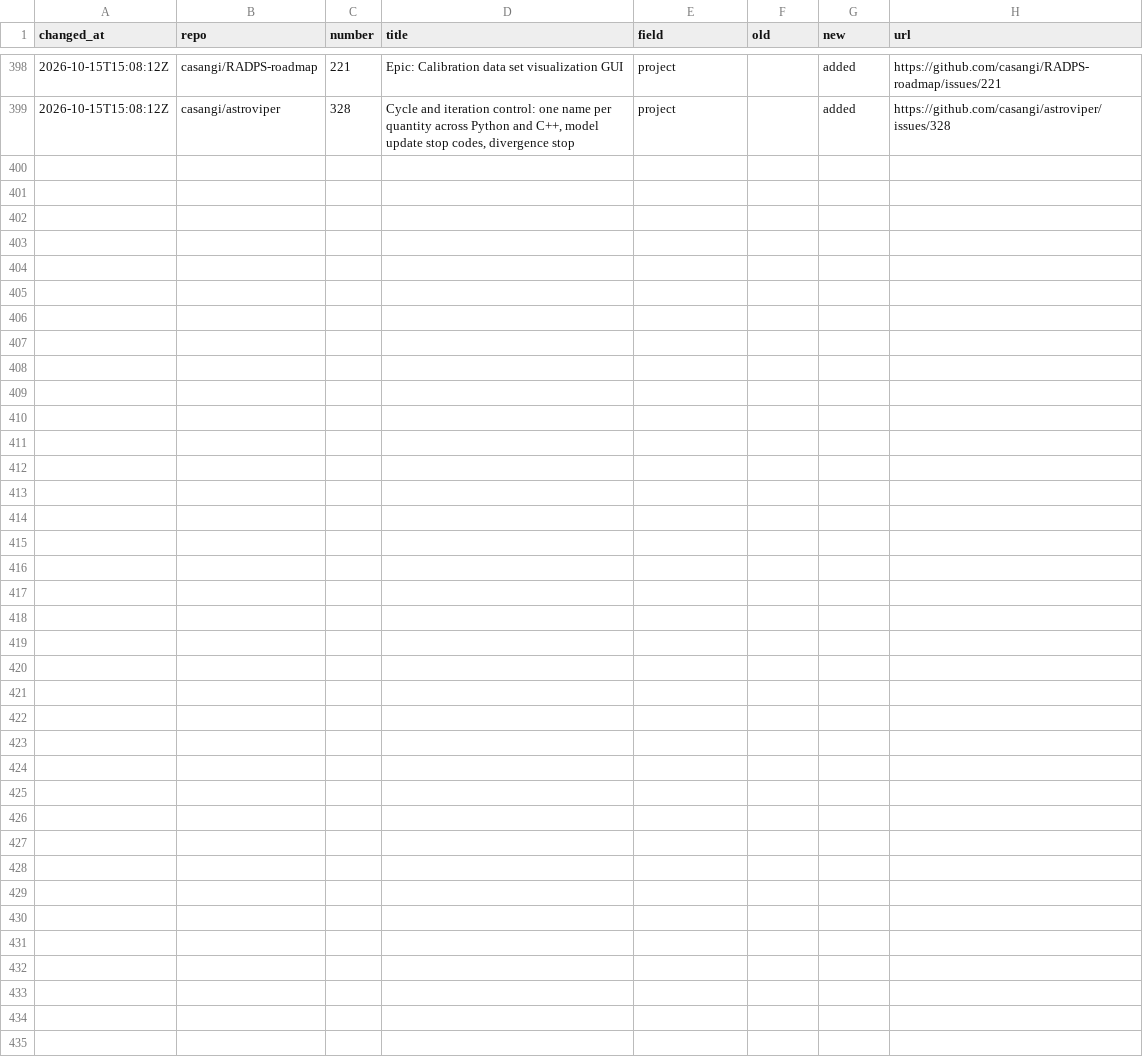
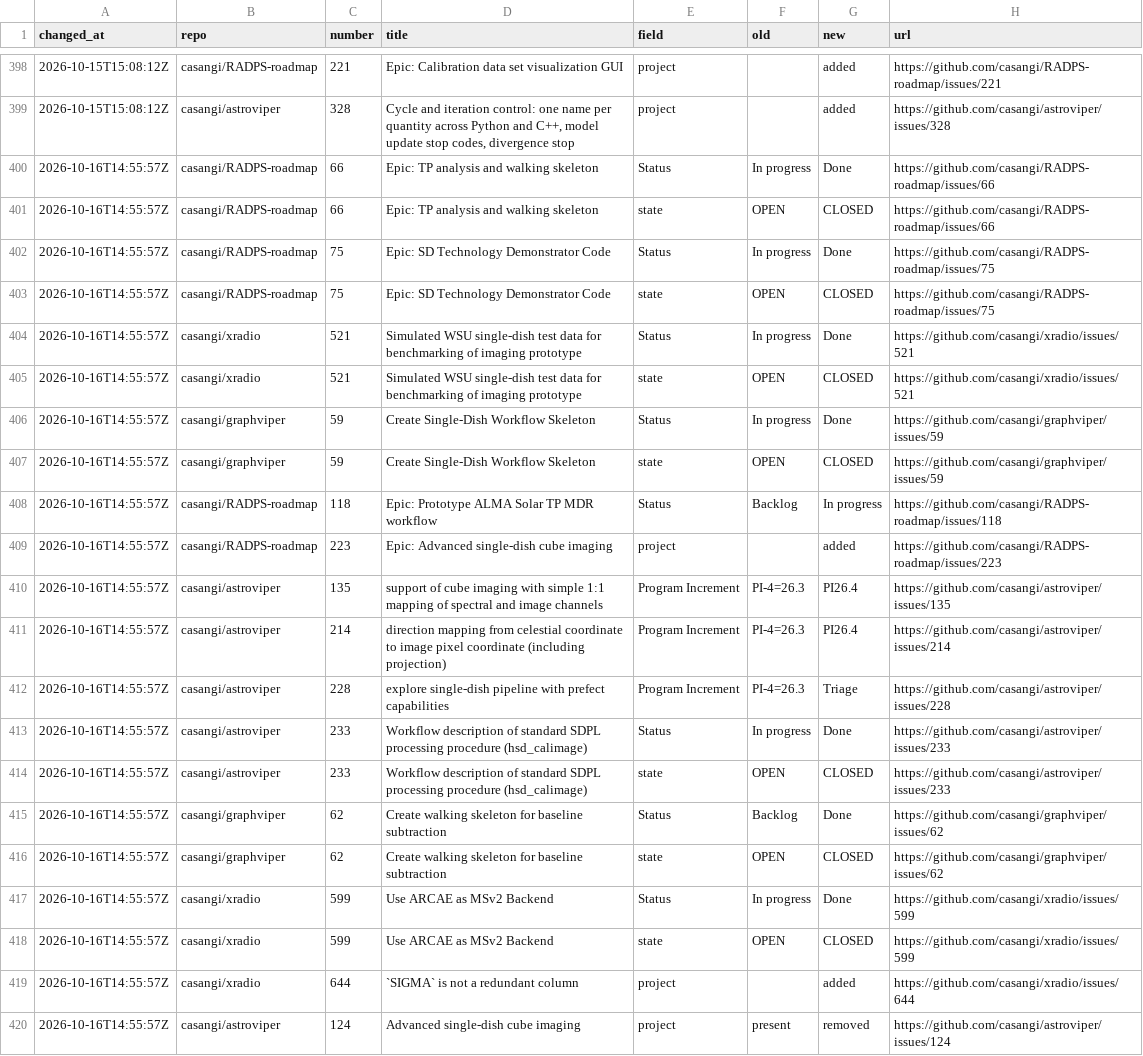
Before and after one commit to casangi/RADPS-roadmap, a CSV file: project33/changes-log.csv, drawn as a sheet; only a part is shown, gaps mark what is left out.

```diff
--- a/project33/changes-log.csv
+++ b/project33/changes-log.csv
@@ -399 +399,22 @@ changed_at,repo,number,title,field,old,new,url
 2026-10-15T15:08:12Z,casangi/astroviper,328,"Cycle and iteration control: one name per quantity across Python and C++, model update stop codes, divergence stop",project,,added,https://github.com/casangi/astroviper/issues/328
+2026-10-16T14:55:57Z,casangi/RADPS-roadmap,66,Epic:  TP analysis and walking skeleton,Status,In progress,Done,https://github.com/casangi/RADPS-roadmap/issues/66
+2026-10-16T14:55:57Z,casangi/RADPS-roadmap,66,Epic:  TP analysis and walking skeleton,state,OPEN,CLOSED,https://github.com/casangi/RADPS-roadmap/issues/66
+2026-10-16T14:55:57Z,casangi/RADPS-roadmap,75,Epic:  SD Technology Demonstrator Code,Status,In progress,Done,https://github.com/casangi/RADPS-roadmap/issues/75
+2026-10-16T14:55:57Z,casangi/RADPS-roadmap,75,Epic:  SD Technology Demonstrator Code,state,OPEN,CLOSED,https://github.com/casangi/RADPS-roadmap/issues/75
+2026-10-16T14:55:57Z,casangi/xradio,521,Simulated WSU single-dish test data for benchmarking of imaging prototype,Status,In progress,Done,https://github.com/casangi/xradio/issues/521
+2026-10-16T14:55:57Z,casangi/xradio,521,Simulated WSU single-dish test data for benchmarking of imaging prototype,state,OPEN,CLOSED,https://github.com/casangi/xradio/issues/521
+2026-10-16T14:55:57Z,casangi/graphviper,59,Create Single-Dish Workflow Skeleton,Status,In progress,Done,https://github.com/casangi/graphviper/issues/59
+2026-10-16T14:55:57Z,casangi/graphviper,59,Create Single-Dish Workflow Skeleton,state,OPEN,CLOSED,https://github.com/casangi/graphviper/issues/59
+2026-10-16T14:55:57Z,casangi/RADPS-roadmap,118,Epic: Prototype ALMA Solar TP MDR workflow,Status,Backlog,In progress,https://github.com/casangi/RADPS-roadmap/issues/118
+2026-10-16T14:55:57Z,casangi/RADPS-roadmap,223,Epic: Advanced single-dish cube imaging,project,,added,https://github.com/casangi/RADPS-roadmap/issues/223
+2026-10-16T14:55:57Z,casangi/astroviper,135,support of cube imaging with simple 1:1 mapping of spectral and image channels,Program Increment,PI-4=26.3,PI26.4,https://github.com/casangi/astroviper/issues/135
+2026-10-16T14:55:57Z,casangi/astroviper,214,direction mapping from celestial coordinate to image pixel coordinate (including projection),Program Increment,PI-4=26.3,PI26.4,https://github.com/casangi/astroviper/issues/214
+2026-10-16T14:55:57Z,casangi/astroviper,228,explore single-dish pipeline with prefect capabilities,Program Increment,PI-4=26.3,Triage,https://github.com/casangi/astroviper/issues/228
+2026-10-16T14:55:57Z,casangi/astroviper,233,Workflow description of standard SDPL processing procedure (hsd_calimage),Status,In progress,Done,https://github.com/casangi/astroviper/issues/233
+2026-10-16T14:55:57Z,casangi/astroviper,233,Workflow description of standard SDPL processing procedure (hsd_calimage),state,OPEN,CLOSED,https://github.com/casangi/astroviper/issues/233
+2026-10-16T14:55:57Z,casangi/graphviper,62,Create walking skeleton for  baseline subtraction,Status,Backlog,Done,https://github.com/casangi/graphviper/issues/62
+2026-10-16T14:55:57Z,casangi/graphviper,62,Create walking skeleton for  baseline subtraction,state,OPEN,CLOSED,https://github.com/casangi/graphviper/issues/62
+2026-10-16T14:55:57Z,casangi/xradio,599,Use ARCAE as MSv2 Backend,Status,In progress,Done,https://github.com/casangi/xradio/issues/599
+2026-10-16T14:55:57Z,casangi/xradio,599,Use ARCAE as MSv2 Backend,state,OPEN,CLOSED,https://github.com/casangi/xradio/issues/599
+2026-10-16T14:55:57Z,casangi/xradio,644,`SIGMA` is not a redundant column,project,,added,https://github.com/casangi/xradio/issues/644
+2026-10-16T14:55:57Z,casangi/astroviper,124,Advanced single-dish cube imaging,project,present,removed,https://github.com/casangi/astroviper/issues/124
```
Also changed, not shown: project33/pi/PI-3.csv, project33/pi/PI-4-26.3.csv, 5 other files.
